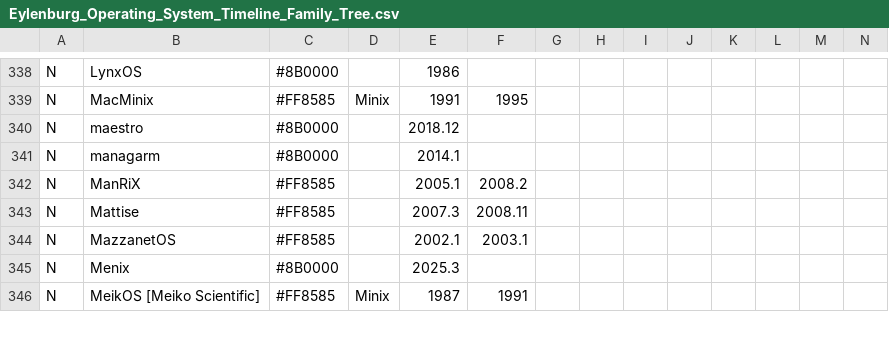
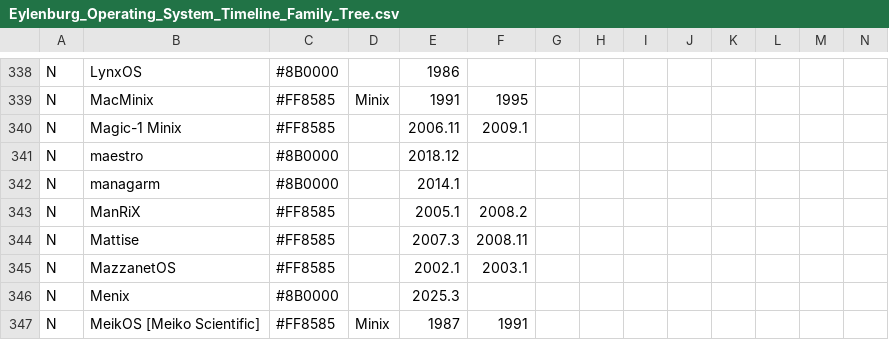
Before and after one commit to eylenburg/eylenburg.github.io, a CSV file: Eylenburg_Operating_System_Timeline_Family_Tree.csv, drawn as a sheet; only a part is shown, gaps mark what is left out; rows hold the shown columns only; the diff names each change by its address in the sheet, - before the commit and + after, or states it on an @@ line.

Commit message:
Update Eylenburg_Operating_System_Timeline_Family_Tree.csv
Magic-1 Minix
https://www.homebrewcpu.com/minix_port.htm

```diff
--- a/Eylenburg_Operating_System_Timeline_Family_Tree.csv
+++ b/Eylenburg_Operating_System_Timeline_Family_Tree.csv
+row 340: N | Magic-1 Minix | #FF8585 |  | 2006.11 | 2009.1
```
